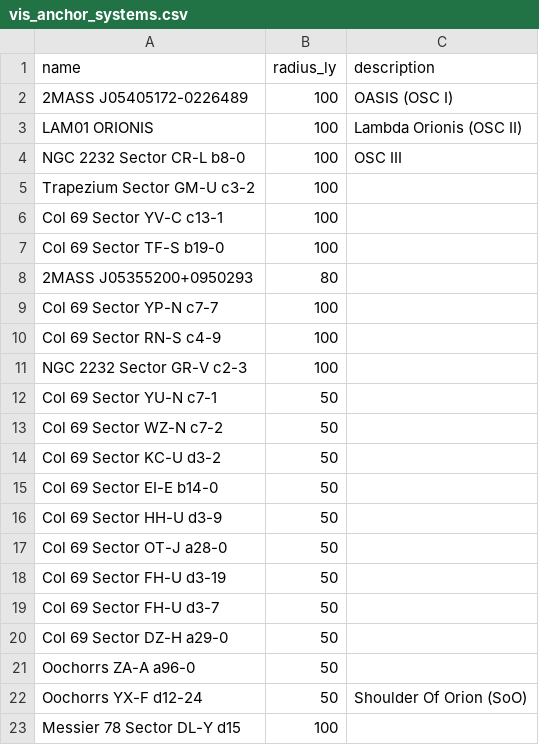
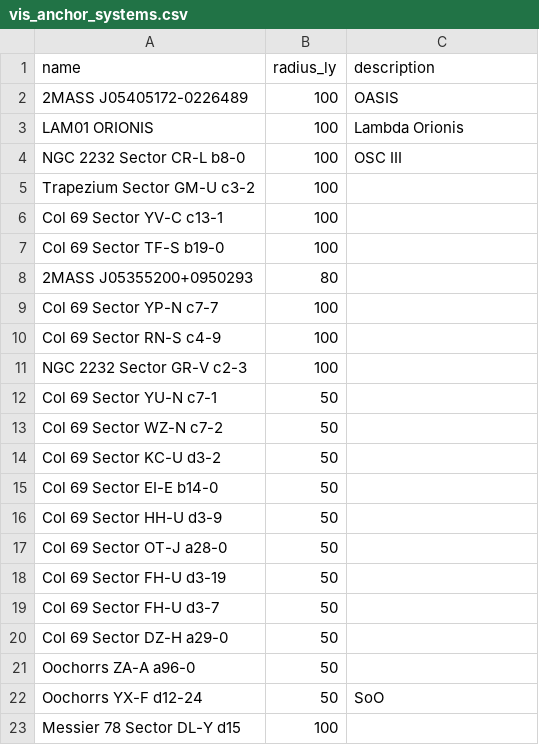
Before and after one commit to alkarboly/oasisv2, a CSV file: data/vis_anchor_systems.csv, drawn as a sheet.

Commit message:
Fix region label popups and image path - Use CSV descriptions as source of truth for region labels - Update lore database keys to match CSV descriptions exactly - Fix image path to images/ShouldOfOrion_thumb.jpg - Remove complex mapping functions for cleaner architecture

```diff
--- a/data/vis_anchor_systems.csv
+++ b/data/vis_anchor_systems.csv
@@ -1,4 +1,4 @@
 name,radius_ly,description
-2MASS J05405172-0226489,100,OASIS (OSC I)
-LAM01 ORIONIS,100,Lambda Orionis (OSC II)
+2MASS J05405172-0226489,100,OASIS
+LAM01 ORIONIS,100,Lambda Orionis
 NGC 2232 Sector CR-L b8-0, 100,OSC III
@@ -21,3 +21,3 @@ Col 69 Sector DZ-H a29-0,50,
 Oochorrs ZA-A a96-0,50,
-Oochorrs YX-F d12-24, 50, Shoulder Of Orion (SoO)
+Oochorrs YX-F d12-24, 50, SoO
 Messier 78 Sector DL-Y d15,100,
```
Also changed, not shown: 4 other files.
